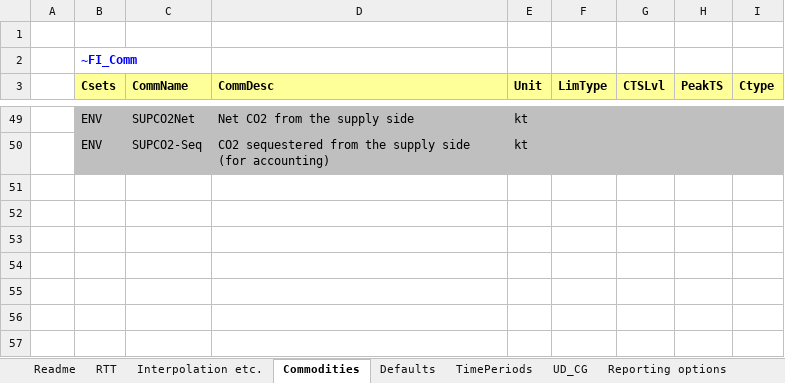
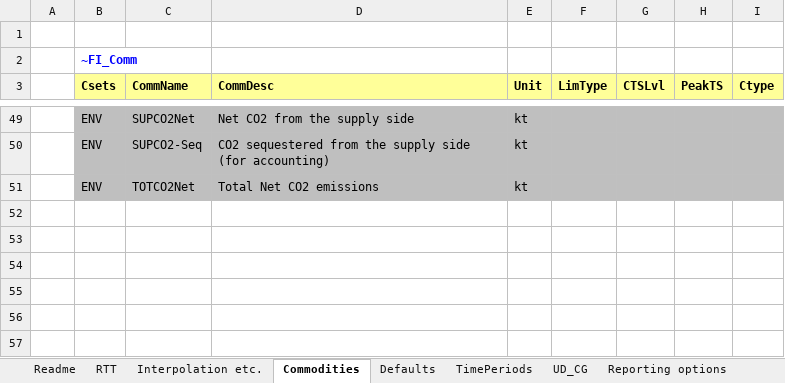
Before and after one commit to MMobir/test2, an Excel workbook: SysSettings.xlsx, sheet Commodities, drawn as a sheet; only a part is shown, gaps mark what is left out; values as stored, in another font and other column widths than the file's, no borders; the diff names each change by its address in the sheet, - before the commit and + after, or states it on an @@ line.

Commit message:
Adding the commodity TOTCO2Net to the model

```diff
--- a/SysSettings.xlsx (sheet Commodities)
+++ b/SysSettings.xlsx (sheet Commodities)
-row 51: (empty)
+row 51:  | ENV | TOTCO2Net | Total Net CO2 emissions | kt
-B51:I51 fill: none
+B51:I51 fill: #BFBFBF
```
